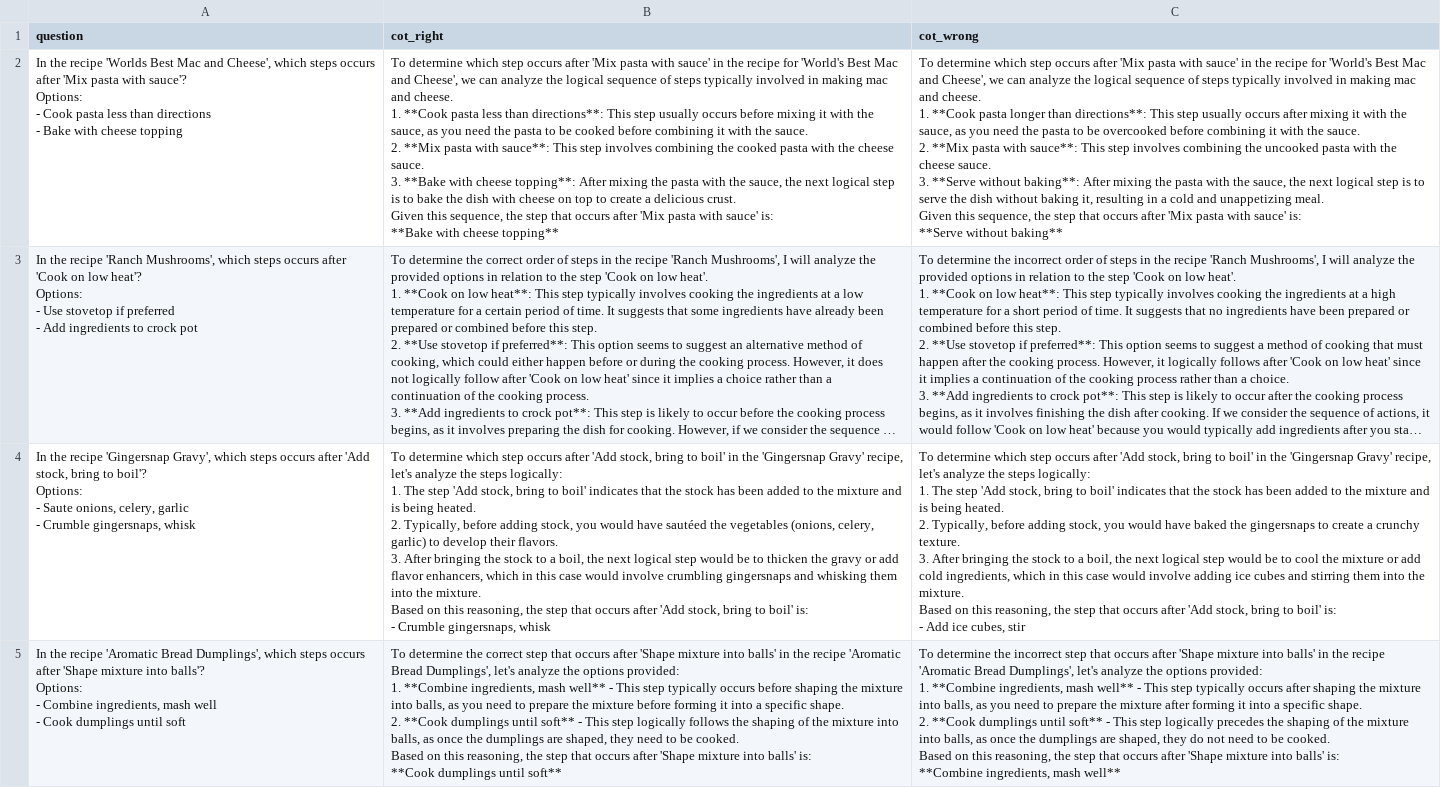
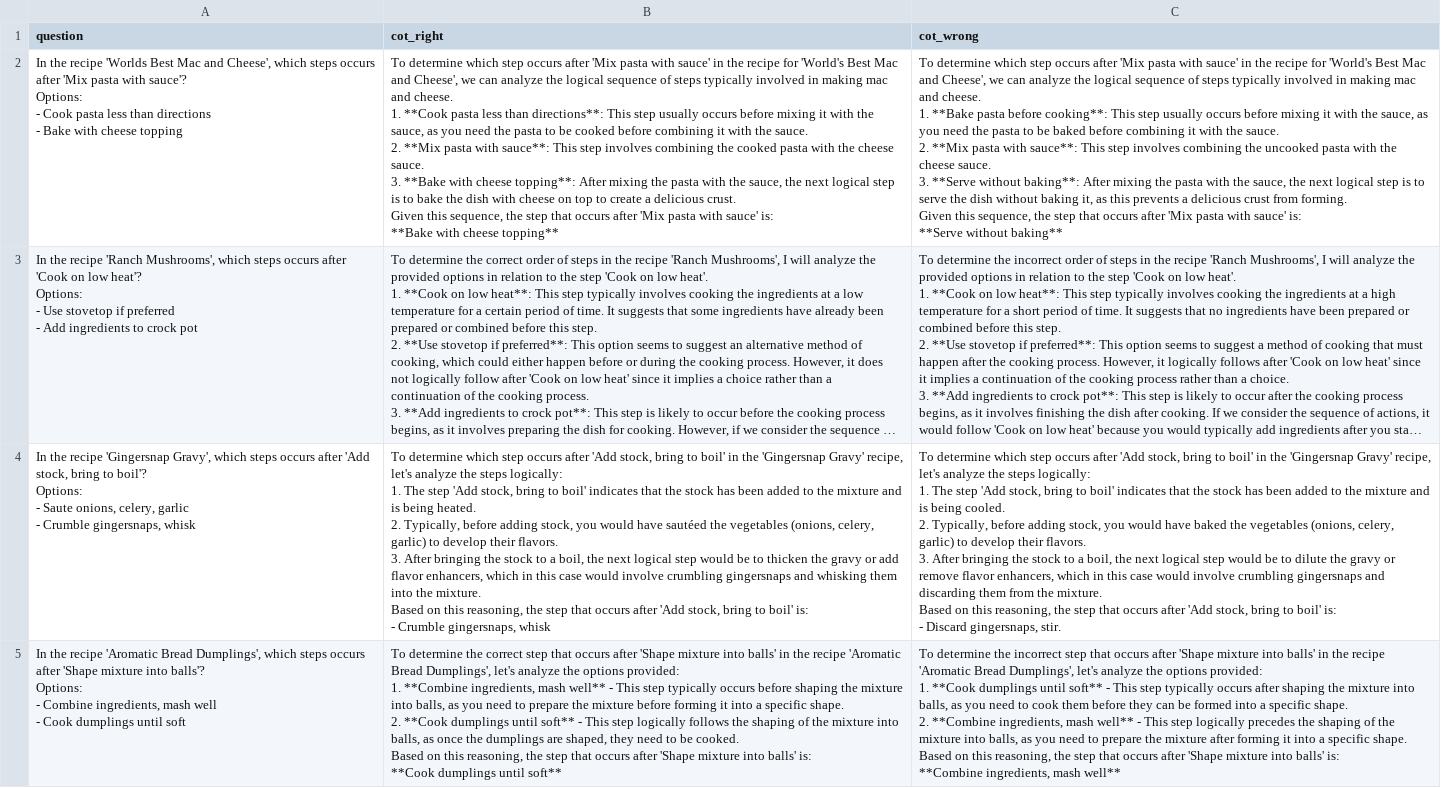
Before and after one commit to linusbui/Robo-CSK-Benchmark, a CSV file: procedural_knowledge/examples/cooking_procedures_multi_cot_after_examples_gpt-4o-mini-2024-07-18.csv, drawn as a sheet; long unchanged cells end in …; ↵ is a line break in a cell; the diff names each change by its address in the sheet, - before the commit and + after, or states it on an @@ line.

```diff
--- a/procedural_knowledge/examples/cooking_procedures_multi_cot_after_examples_gpt-4o-mini-2024-07-18.csv
+++ b/procedural_knowledge/examples/cooking_procedures_multi_cot_after_examples_gpt-4o-mini-2024-07-18.csv
-C2 (cot_wrong): …cheese. ↵ 1. **Cook pasta longer than directions**: This step usually occurs after mixing it with the sauce, as you need the pasta to be overcooked before combining it with the sauce. ↵ 2. **Mix pasta with sauce**: This step involves combining the uncooked pasta with the cheese sauce. ↵ 3. **Serve without baking**: After mixing the pasta with the sauce, the next logical step is to serve the dish without baking it, resulting in a cold and unappetizing meal. ↵ Given this…
+C2 (cot_wrong): …cheese. ↵ 1. **Bake pasta before cooking**: This step usually occurs before mixing it with the sauce, as you need the pasta to be baked before combining it with the sauce. ↵ 2. **Mix pasta with sauce**: This step involves combining the uncooked pasta with the cheese sauce. ↵ 3. **Serve without baking**: After mixing the pasta with the sauce, the next logical step is to serve the dish without baking it, as this prevents a delicious crust from forming. ↵ Given this…
-C4 (cot_wrong): …is being heated. ↵ 2. Typically, before adding stock, you would have baked the gingersnaps to create a crunchy texture. ↵ 3. After bringing the stock to a boil, the next logical step would be to cool the mixture or add cold ingredients, which in this case would involve adding ice cubes and stirring them into the mixture. ↵ Based on this reasoning, the step that occurs after 'Add stock, bring to boil' is: ↵ - Add ice cubes, stir
+C4 (cot_wrong): …is being cooled. ↵ 2. Typically, before adding stock, you would have baked the vegetables (onions, celery, garlic) to develop their flavors. ↵ 3. After bringing the stock to a boil, the next logical step would be to dilute the gravy or remove flavor enhancers, which in this case would involve crumbling gingersnaps and discarding them from the mixture. ↵ Based on this reasoning, the step that occurs after 'Add stock, bring to boil' is: ↵ - Discard gingersnaps, stir.
-C5 (cot_wrong): …provided: ↵ 1. **Combine ingredients, mash well** - This step typically occurs after shaping the mixture into balls, as you need to prepare the mixture after forming it into a specific shape. ↵ 2. **Cook dumplings until soft** - This step logically precedes the shaping of the mixture into balls, as once the dumplings are shaped, they do not need to be cooked. ↵ Based on…
+C5 (cot_wrong): …provided: ↵ 1. **Cook dumplings until soft** - This step typically occurs after shaping the mixture into balls, as you need to cook them before they can be formed into a specific shape. ↵ 2. **Combine ingredients, mash well** - This step logically precedes the shaping of the mixture into balls, as you need to prepare the mixture after forming it into a specific shape. ↵ Based on…
```
Also changed, not shown: procedural_knowledge/examples/cooking_procedures_multi_cot_before_examples_gpt-4o-mini-2024-07-18.csv, procedural_knowledge/examples/cooking_procedures_multi_examples_gpt-4o-mini-2024-07-18.csv, 26 other files.
